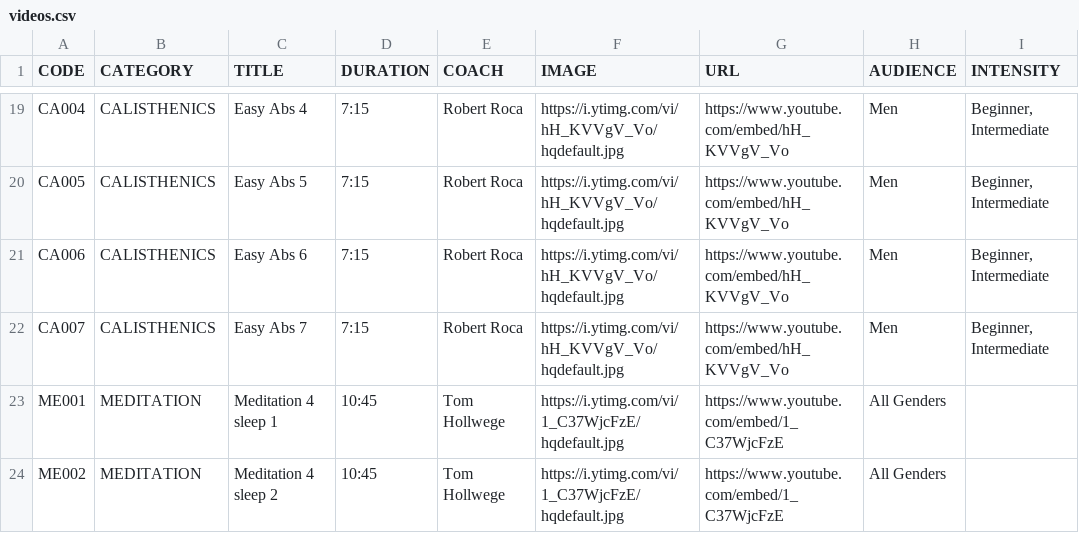
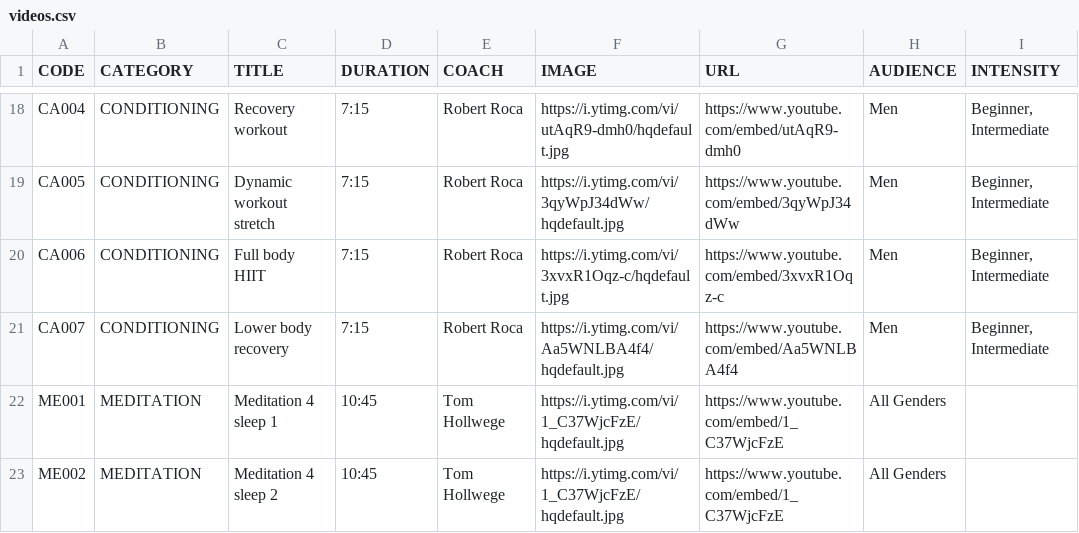
Before and after one commit to japleitez/sapi, a CSV file: src/main/resources/data/videos.csv, drawn as a sheet; only a part is shown, gaps mark what is left out; addresses are those after the commit; the diff covers the shown part only; the diff names each change by its address in the sheet, - before the commit and + after, or states it on an @@ line.

```diff
--- a/src/main/resources/data/videos.csv
+++ b/src/main/resources/data/videos.csv
-B18:B21 (CATEGORY): CALISTHENICS
+B18:B21 (CATEGORY): CONDITIONING
-C18 (TITLE): Easy Abs 4
+C18 (TITLE): Recovery workout
-F18 (IMAGE): https://i.ytimg.com/vi/hH_KVVgV_Vo/hqdefault.jpg
+F18 (IMAGE): https://i.ytimg.com/vi/utAqR9-dmh0/hqdefault.jpg
-G18 (URL): https://www.youtube.com/embed/hH_KVVgV_Vo
+G18 (URL): https://www.youtube.com/embed/utAqR9-dmh0
-C19 (TITLE): Easy Abs 5
+C19 (TITLE): Dynamic workout stretch
-F19 (IMAGE): https://i.ytimg.com/vi/hH_KVVgV_Vo/hqdefault.jpg
+F19 (IMAGE): https://i.ytimg.com/vi/3qyWpJ34dWw/hqdefault.jpg
-G19 (URL): https://www.youtube.com/embed/hH_KVVgV_Vo
+G19 (URL): https://www.youtube.com/embed/3qyWpJ34dWw
-C20 (TITLE): Easy Abs 6
+C20 (TITLE): Full body HIIT
-F20 (IMAGE): https://i.ytimg.com/vi/hH_KVVgV_Vo/hqdefault.jpg
+F20 (IMAGE): https://i.ytimg.com/vi/3xvxR1Oqz-c/hqdefault.jpg
-G20 (URL): https://www.youtube.com/embed/hH_KVVgV_Vo
+G20 (URL): https://www.youtube.com/embed/3xvxR1Oqz-c
-C21 (TITLE): Easy Abs 7
+C21 (TITLE): Lower body recovery
-F21 (IMAGE): https://i.ytimg.com/vi/hH_KVVgV_Vo/hqdefault.jpg
+F21 (IMAGE): https://i.ytimg.com/vi/Aa5WNLBA4f4/hqdefault.jpg
-G21 (URL): https://www.youtube.com/embed/hH_KVVgV_Vo
+G21 (URL): https://www.youtube.com/embed/Aa5WNLBA4f4
```
Also changed, not shown: 1 removed row and 34 edited cells elsewhere in this file, 1 other file.
